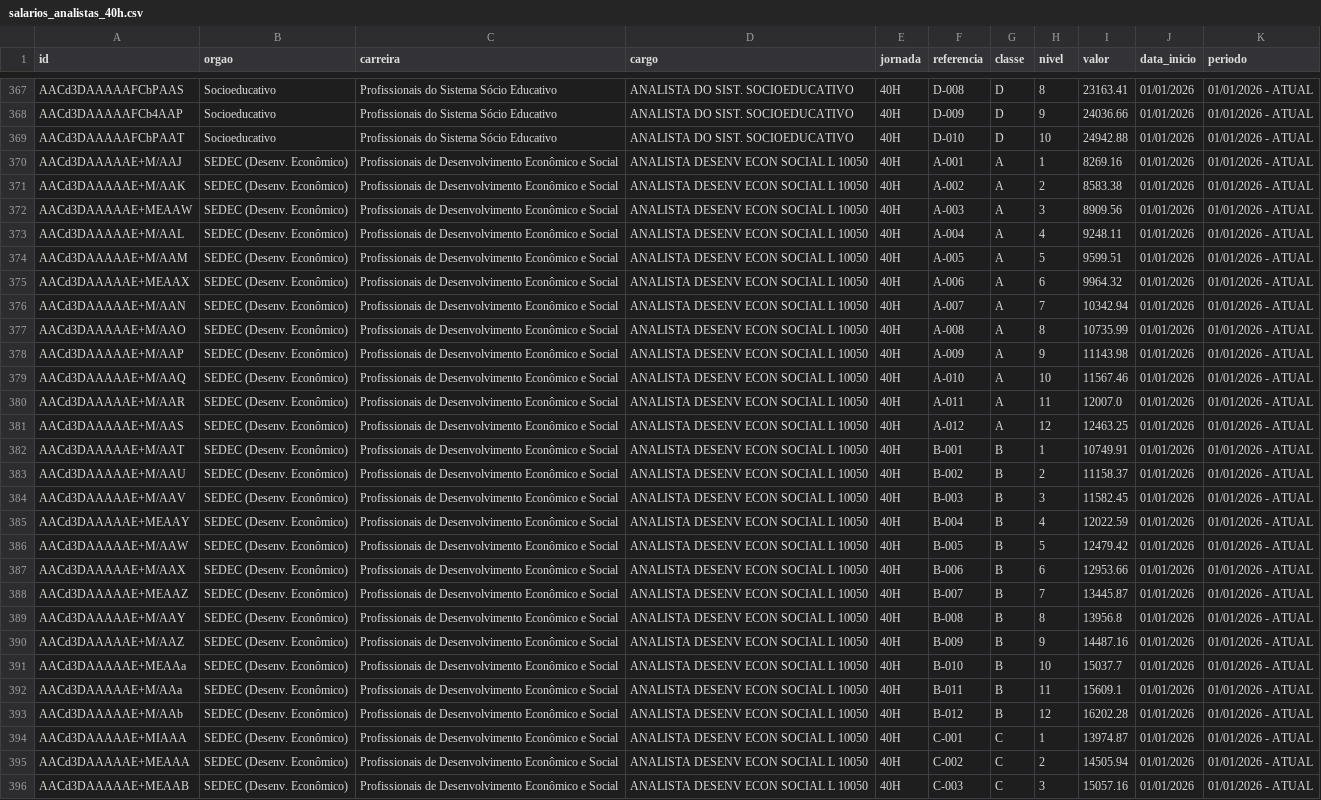
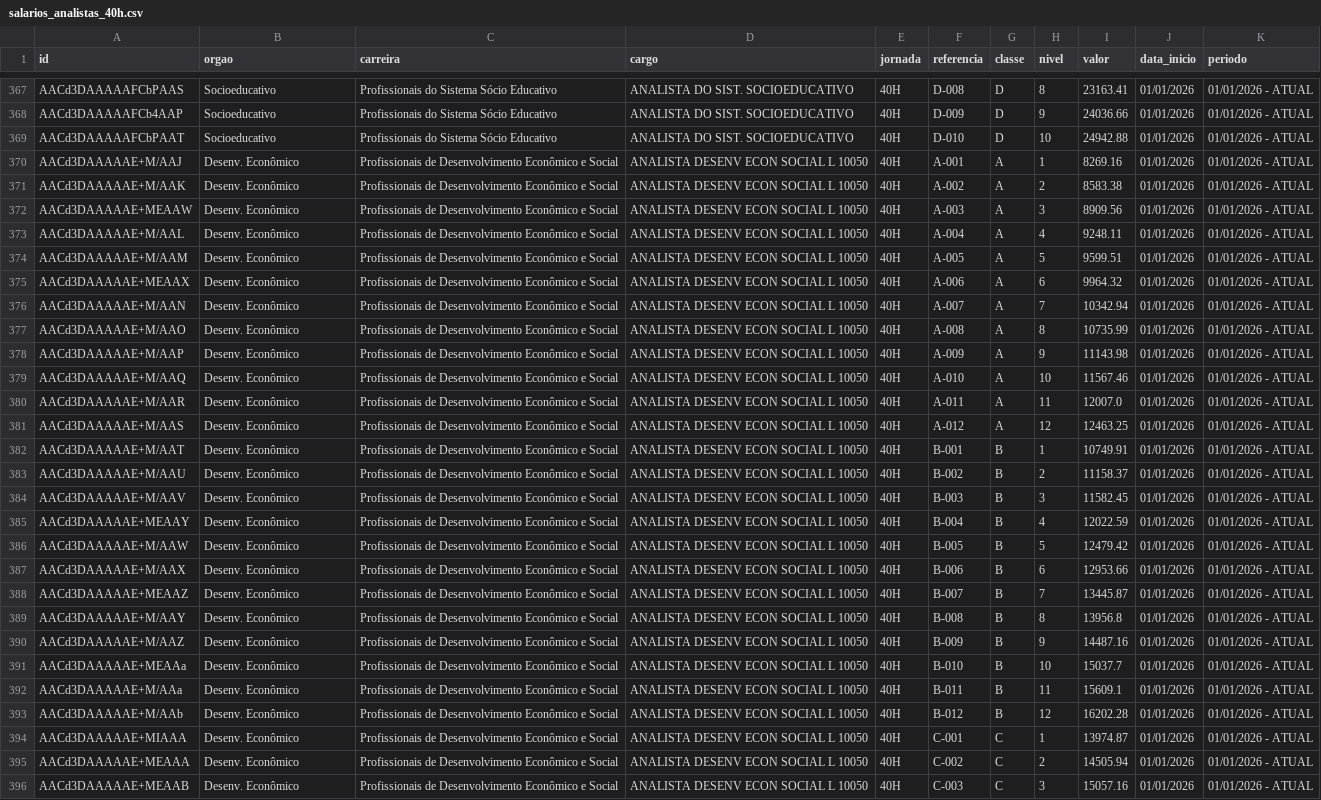
Before and after one commit to tondatto/tabela-salarial, a CSV file: data/salarios_analistas_40h.csv, drawn as a sheet; only a part is shown, gaps mark what is left out; the diff covers the shown part only; the diff names each change by its address in the sheet, - before the commit and + after, or states it on an @@ line.

Commit message:
refactor: ajustar nomenclaturas, remover titulações e adicionar dispersão no comparador
- Renomeia Poder Executivo (Área Meio) para Área Meio (Poder Executivo)
- Renomeia SEDEC (Desenv. Econômico) para Desenv. Econômico
- Remove referências a graus acadêmicos mantendo apenas Classe A, B, C, D
- Adiciona opções de valor inicial e final de cada classe no gráfico de progressão
- Adiciona gráfico de dispersão de paridade e delta responsivo no comparador lado a lado

```diff
--- a/data/salarios_analistas_40h.csv
+++ b/data/salarios_analistas_40h.csv
-B370:B396 (orgao): SEDEC (Desenv. Econômico)
+B370:B396 (orgao): Desenv. Econômico
```
Also changed, not shown: 109 edited cells elsewhere in this file, 11 other files.
